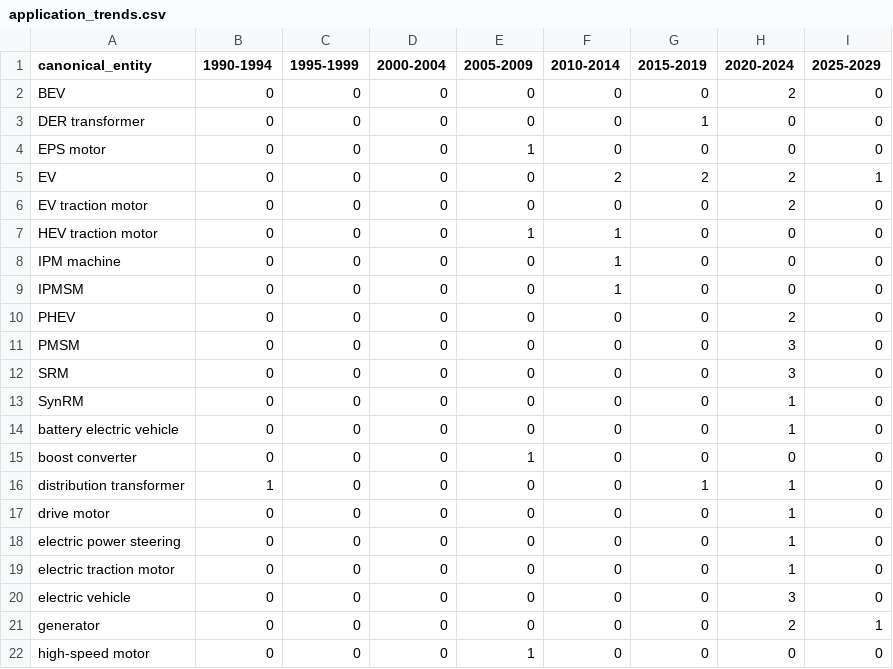
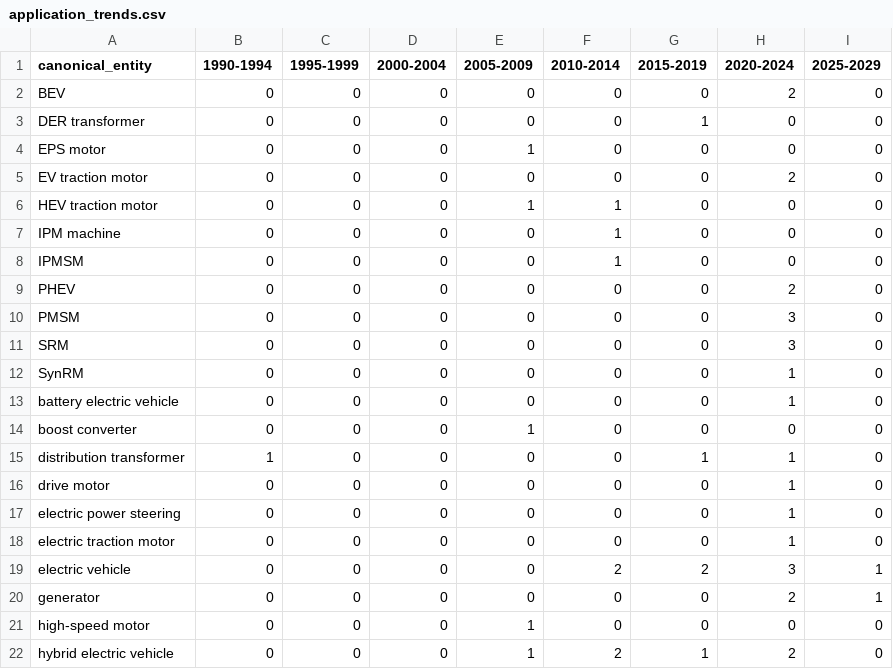
Before and after one commit to jk74u/ngo-fesi-pipeline, a CSV file: data/processed/application_trends.csv, drawn as a sheet; only a part is shown; the shorter side is filled out with more unchanged rows.

```diff
--- a/data/processed/application_trends.csv
+++ b/data/processed/application_trends.csv
@@ -4,3 +4,2 @@ DER transformer,0,0,0,0,0,1,0,0
 EPS motor,0,0,0,1,0,0,0,0
-EV,0,0,0,0,2,2,2,1
 EV traction motor,0,0,0,0,0,0,2,0
@@ -19,3 +18,3 @@ electric power steering,0,0,0,0,0,0,1,0
 electric traction motor,0,0,0,0,0,0,1,0
-electric vehicle,0,0,0,0,0,0,3,0
+electric vehicle,0,0,0,0,2,2,3,1
 generator,0,0,0,0,0,0,2,1
```
Also changed, not shown: data/processed/entities_normalised.csv, data/processed/s7_precision_check.csv, 8 other files.
